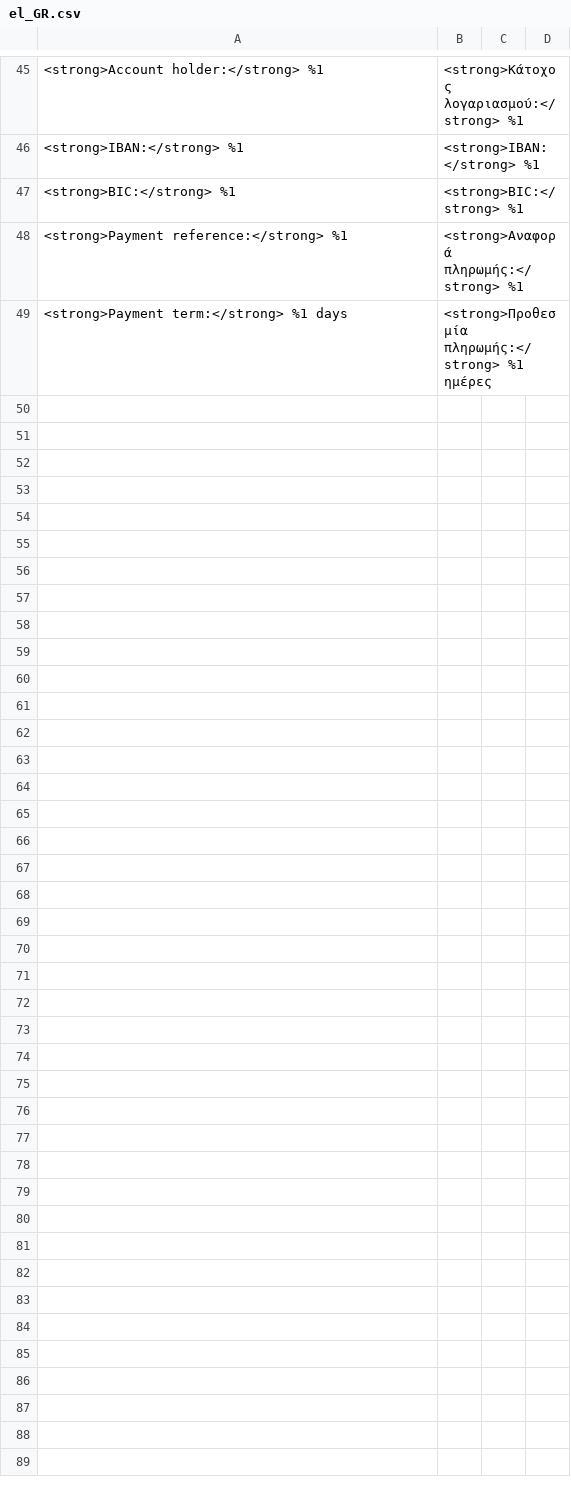
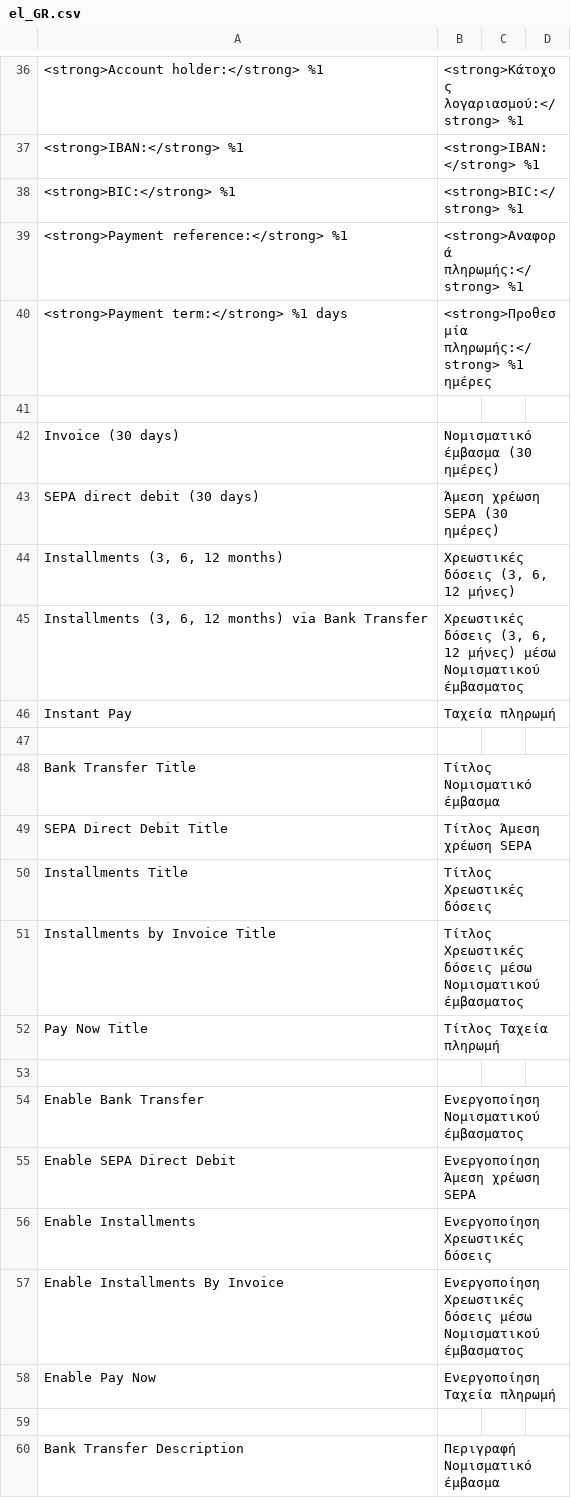
Before and after one commit to mondu-ai/magento2-checkout, a CSV file: i18n/el_GR.csv, drawn as a sheet; only a part is shown, gaps mark what is left out; the diff covers the shown part only; the diff names each change by its address in the sheet, - before the commit and + after, or states it on an @@ line.

Commit message:
Update translation files. Martin's version

```diff
--- a/i18n/el_GR.csv
+++ b/i18n/el_GR.csv
+row 41: (empty)
+row 42: Invoice (30 days) | Νομισματικό έμβασμα (30 ημέρες)
+row 43: SEPA direct debit (30 days) | Άμεση χρέωση SEPA (30 ημέρες)
+row 44: Installments (3, 6, 12 months) | Χρεωστικές δόσεις (3, 6, 12 μήνες)
+row 45: Installments (3, 6, 12 months) via Bank Transfer | Χρεωστικές δόσεις (3, 6, 12 μήνες) μέσω Νομισματικού έμβασματος
+row 46: Instant Pay | Ταχεία πληρωμή
+row 47: (empty)
+row 48: Bank Transfer Title | Τίτλος Νομισματικό έμβασμα
+row 49: SEPA Direct Debit Title | Τίτλος Άμεση χρέωση SEPA
+row 50: Installments Title | Τίτλος Χρεωστικές δόσεις
+row 51: Installments by Invoice Title | Τίτλος Χρεωστικές δόσεις μέσω Νομισματικού έμβασματος
+row 52: Pay Now Title | Τίτλος Ταχεία πληρωμή
+row 53: (empty)
+row 54: Enable Bank Transfer | Ενεργοποίηση Νομισματικού έμβασματος
+row 55: Enable SEPA Direct Debit | Ενεργοποίηση Άμεση χρέωση SEPA
+row 56: Enable Installments | Ενεργοποίηση Χρεωστικές δόσεις
+row 57: Enable Installments By Invoice | Ενεργοποίηση Χρεωστικές δόσεις μέσω Νομισματικού έμβασματος
+row 58: Enable Pay Now | Ενεργοποίηση Ταχεία πληρωμή
+row 59: (empty)
+row 60: Bank Transfer Description | Περιγραφή Νομισματικό έμβασμα
```
Also changed, not shown: 10 added rows and 9 removed rows elsewhere in this file, i18n/bg_BG.csv, i18n/cs_CZ.csv, 7 other files.
